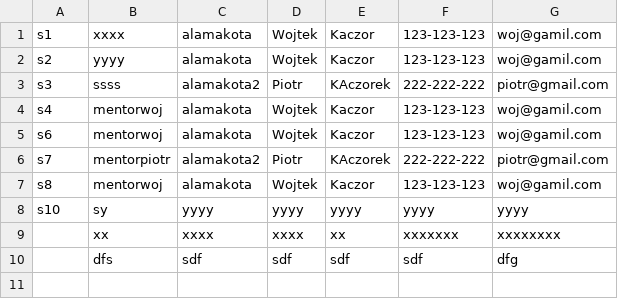
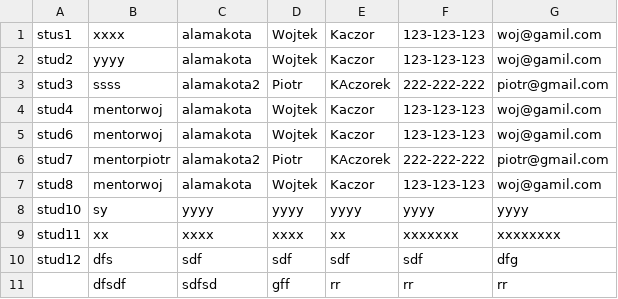
Before and after one commit to CodecoolKRK20173/ccms-daro-radian-rom, a CSV file: src/main/resources/StudentsCSV.CSV, drawn as a sheet.

Commit message:
Done print student assigment function

```diff
--- a/src/main/resources/StudentsCSV.CSV
+++ b/src/main/resources/StudentsCSV.CSV
@@ -1,10 +1,11 @@
-s1	xxxx	alamakota	Wojtek	Kaczor	123-123-123	woj@gamil.com
-s2	yyyy	alamakota	Wojtek	Kaczor	123-123-123	woj@gamil.com
-s3	ssss	alamakota2	Piotr	KAczorek	222-222-222	piotr@gmail.com
-s4	mentorwoj	alamakota	Wojtek	Kaczor	123-123-123	woj@gamil.com
-s6	mentorwoj	alamakota	Wojtek	Kaczor	123-123-123	woj@gamil.com
-s7	mentorpiotr	alamakota2	Piotr	KAczorek	222-222-222	piotr@gmail.com
-s8	mentorwoj	alamakota	Wojtek	Kaczor	123-123-123	woj@gamil.com
-s10	sy	yyyy	yyyy	yyyy	yyyy	yyyy
-	xx	xxxx	xxxx	xx	xxxxxxx	xxxxxxxx
-	dfs	sdf	sdf	sdf	sdf	dfg
+stus1	xxxx	alamakota	Wojtek	Kaczor	123-123-123	woj@gamil.com
+stud2	yyyy	alamakota	Wojtek	Kaczor	123-123-123	woj@gamil.com
+stud3	ssss	alamakota2	Piotr	KAczorek	222-222-222	piotr@gmail.com
+stud4	mentorwoj	alamakota	Wojtek	Kaczor	123-123-123	woj@gamil.com
+stud6	mentorwoj	alamakota	Wojtek	Kaczor	123-123-123	woj@gamil.com
+stud7	mentorpiotr	alamakota2	Piotr	KAczorek	222-222-222	piotr@gmail.com
+stud8	mentorwoj	alamakota	Wojtek	Kaczor	123-123-123	woj@gamil.com
+stud10	sy	yyyy	yyyy	yyyy	yyyy	yyyy
+stud11	xx	xxxx	xxxx	xx	xxxxxxx	xxxxxxxx
+stud12	dfs	sdf	sdf	sdf	sdf	dfg
+	dfsdf	sdfsd	gff	rr	rr	rr
```
Also changed, not shown: 9 other files.
